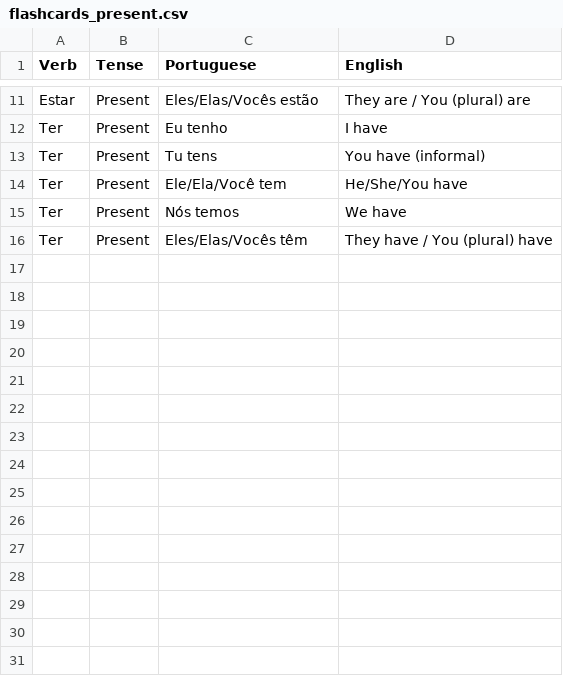
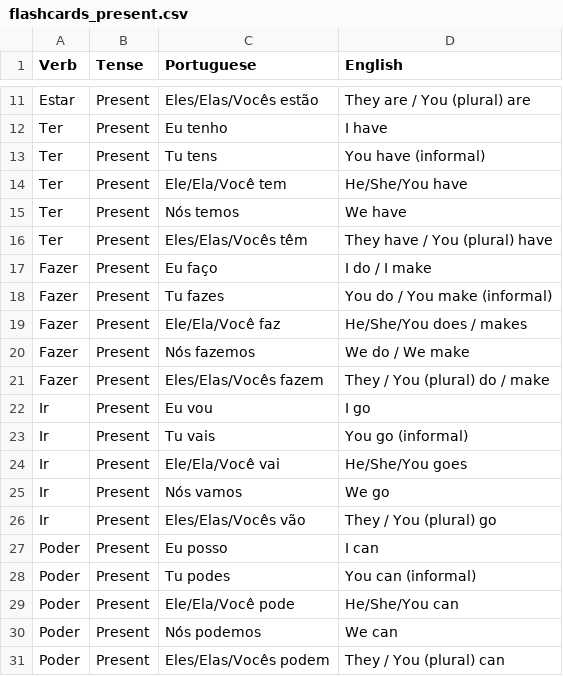
Before and after one commit to jordgarvi/portuguese-study-deck, a CSV file: flashcards_present.csv, drawn as a sheet; only a part is shown, gaps mark what is left out.

Commit message:
Add present tense flashcards for Fazer, Ir and Poder

```diff
--- a/flashcards_present.csv
+++ b/flashcards_present.csv
@@ -16 +16,16 @@ Ter,Present,Nós temos,We have
 Ter,Present,Eles/Elas/Vocês têm,They have / You (plural) have
+Fazer,Present,Eu faço,I do / I make
+Fazer,Present,Tu fazes,You do / You make (informal)
+Fazer,Present,Ele/Ela/Você faz,He/She/You does / makes
+Fazer,Present,Nós fazemos,We do / We make
+Fazer,Present,Eles/Elas/Vocês fazem,They / You (plural) do / make
+Ir,Present,Eu vou,I go
+Ir,Present,Tu vais,You go (informal)
+Ir,Present,Ele/Ela/Você vai,He/She/You goes
+Ir,Present,Nós vamos,We go
+Ir,Present,Eles/Elas/Vocês vão,They / You (plural) go
+Poder,Present,Eu posso,I can
+Poder,Present,Tu podes,You can (informal)
+Poder,Present,Ele/Ela/Você pode,He/She/You can
+Poder,Present,Nós podemos,We can
+Poder,Present,Eles/Elas/Vocês podem,They / You (plural) can
```
